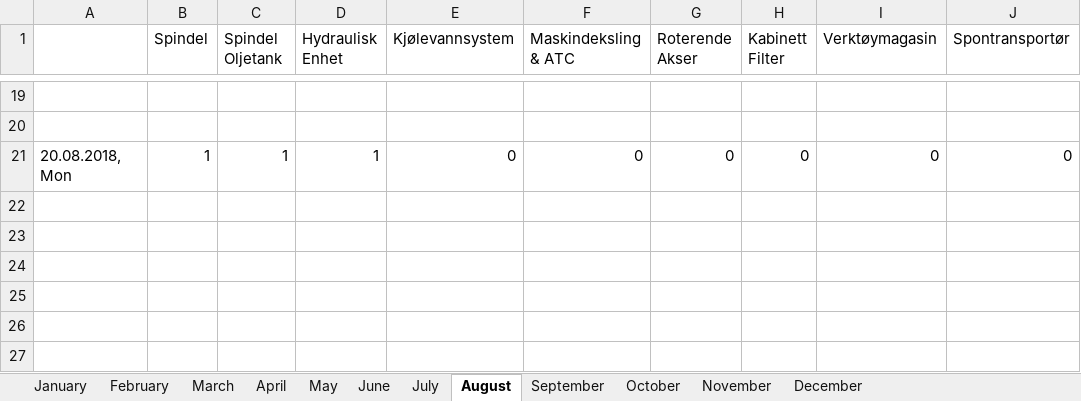
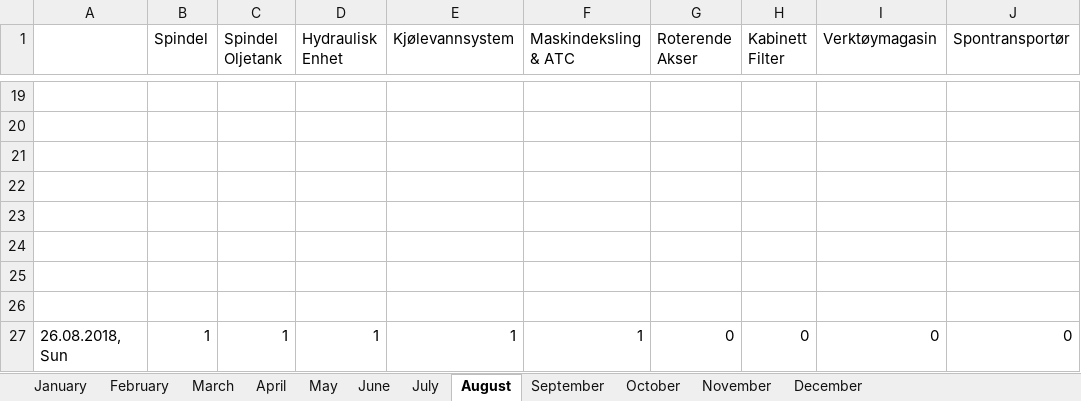
Before and after one commit to UniQueKakarot/TPV_Skjema, an Excel workbook: TPV_Source/test.xlsx, sheet August, drawn as a sheet; only a part is shown, gaps mark what is left out; values as stored, in another font and other column widths than the file's, no borders; addresses are those after the commit; rows hold the shown columns only; the diff names each change by its address in the sheet, - before the commit and + after, or states it on an @@ line.

```diff
--- a/TPV_Source/test.xlsx (sheet August)
+++ b/TPV_Source/test.xlsx (sheet August)
+row 21: (empty)
+row 22: (empty)
+row 23: (empty)
+row 24: (empty)
+row 25: (empty)
+row 26: (empty)
-A27: 20.08.2018, Mon
+A27: 26.08.2018, Sun
-E27 (Kjølevannsystem): 0
+E27 (Kjølevannsystem): 1
-F27 (Maskindeksling & ATC): 0
+F27 (Maskindeksling & ATC): 1
```
Also changed, not shown: 3 other files.
